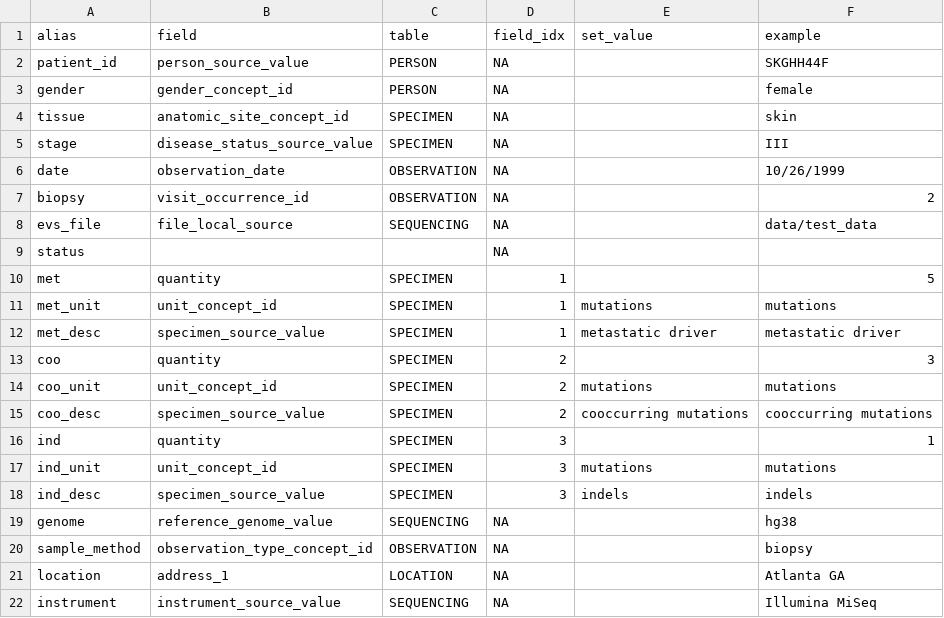
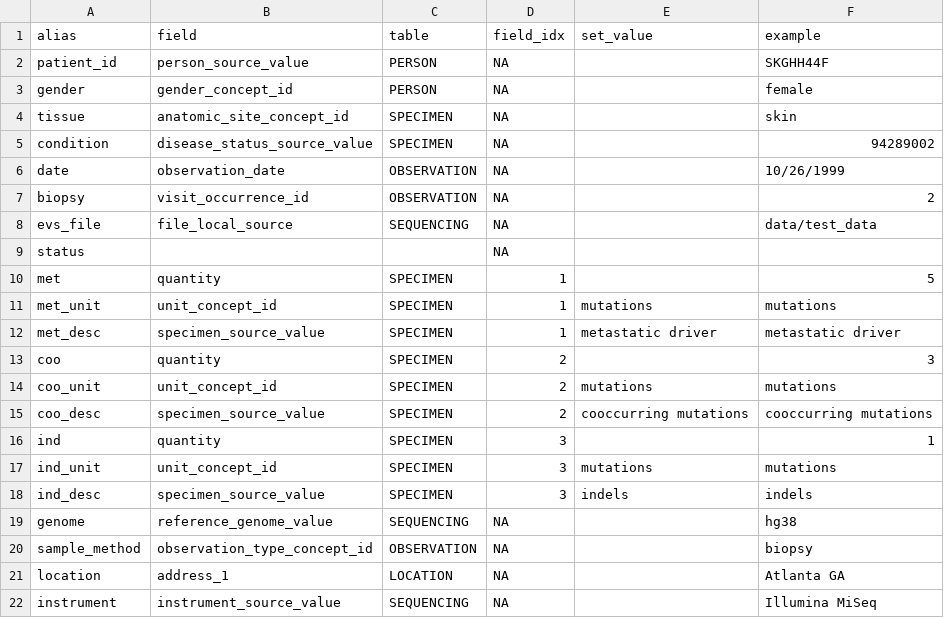
Before and after one commit to collaborativebioinformatics/GrOMOP, a TSV file: src/toy_mask_example.tsv, drawn as a sheet.

Commit message:
Added Athena ID database file (search results for 'malignant'), updated toy data, and a markdown for the database.

```diff
--- a/src/toy_mask_example.tsv
+++ b/src/toy_mask_example.tsv
@@ -4,3 +4,3 @@ gender	gender_concept_id	PERSON	NA		female
 tissue	anatomic_site_concept_id	SPECIMEN	NA		skin
-stage	disease_status_source_value	SPECIMEN	NA		III
+condition	disease_status_source_value	SPECIMEN	NA		94289002
 date	observation_date	OBSERVATION	NA		10/26/1999
```
Also changed, not shown: 6 other files.
